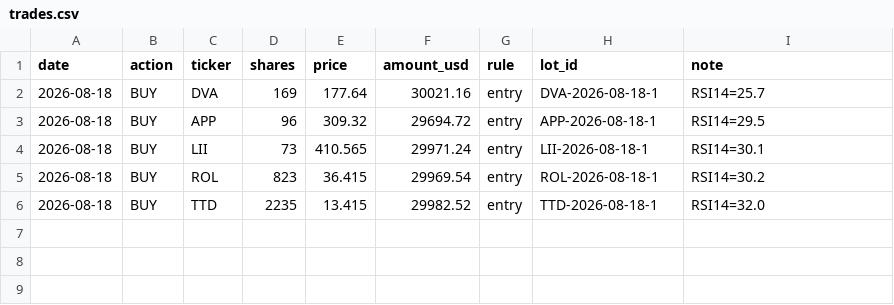
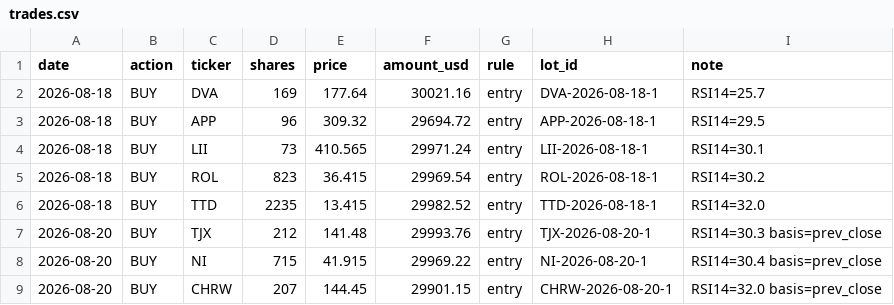
Before and after one commit to kimurap-collab/vs-sp500, a CSV file: ledger/rsi/trades.csv, drawn as a sheet; the diff names each change by its address in the sheet, - before the commit and + after, or states it on an @@ line.

```diff
--- a/ledger/rsi/trades.csv
+++ b/ledger/rsi/trades.csv
+row 7: 2026-08-20 | BUY | TJX | 212 | 141.48 | 29993.76 | entry | TJX-2026-08-20-1 | RSI14=30.3 basis=prev_close
+row 8: 2026-08-20 | BUY | NI | 715 | 41.915 | 29969.22 | entry | NI-2026-08-20-1 | RSI14=30.4 basis=prev_close
+row 9: 2026-08-20 | BUY | CHRW | 207 | 144.45 | 29901.15 | entry | CHRW-2026-08-20-1 | RSI14=32.0 basis=prev_close
```
Also changed, not shown: ledger/history.csv, ledger/rsi/history.csv, 5 other files.
